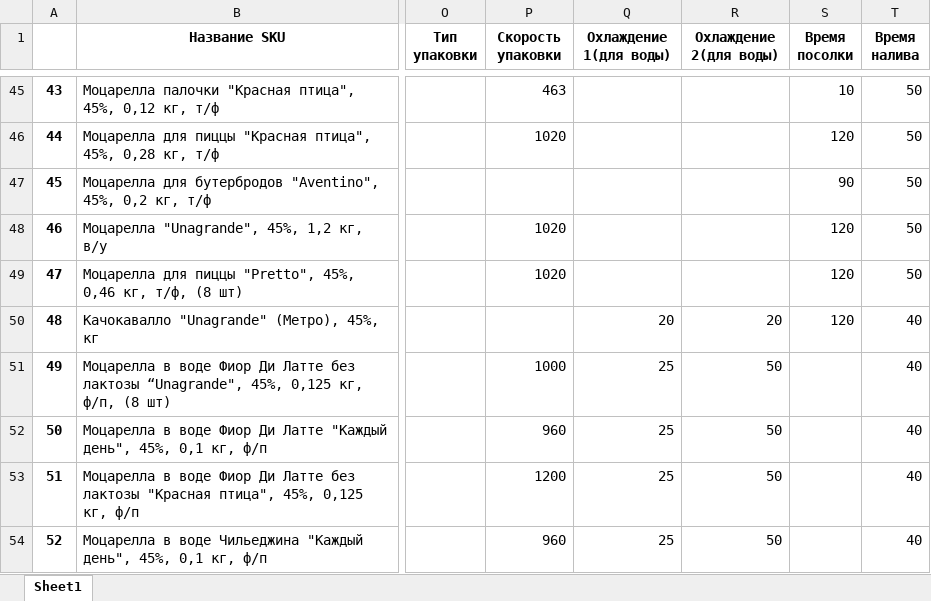
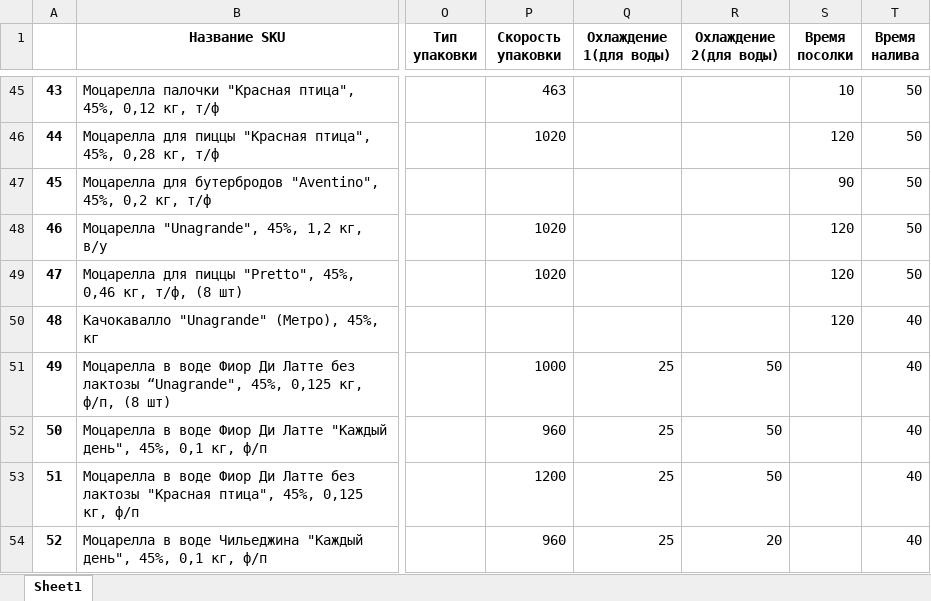
Before and after one commit to nkrokhmal/umalat, an Excel workbook: app/data/params.xlsx, sheet Sheet1, drawn as a sheet; only a part is shown, gaps mark what is left out; values as stored, in another font and other column widths than the file's, no borders; the diff covers the shown part only; the diff names each change by its address in the sheet, - before the commit and + after, or states it on an @@ line.

```diff
--- a/app/data/params.xlsx (sheet Sheet1)
+++ b/app/data/params.xlsx (sheet Sheet1)
-Q50 (Охлаждение 1(для воды)): 20
+Q50 (Охлаждение 1(для воды)): (empty)
-R50 (Охлаждение 2(для воды)): 20
+R50 (Охлаждение 2(для воды)): (empty)
-R54 (Охлаждение 2(для воды)): 50
+R54 (Охлаждение 2(для воды)): 20
```
Also changed, not shown: 13 edited cells elsewhere in this sheet, 11 other files.
